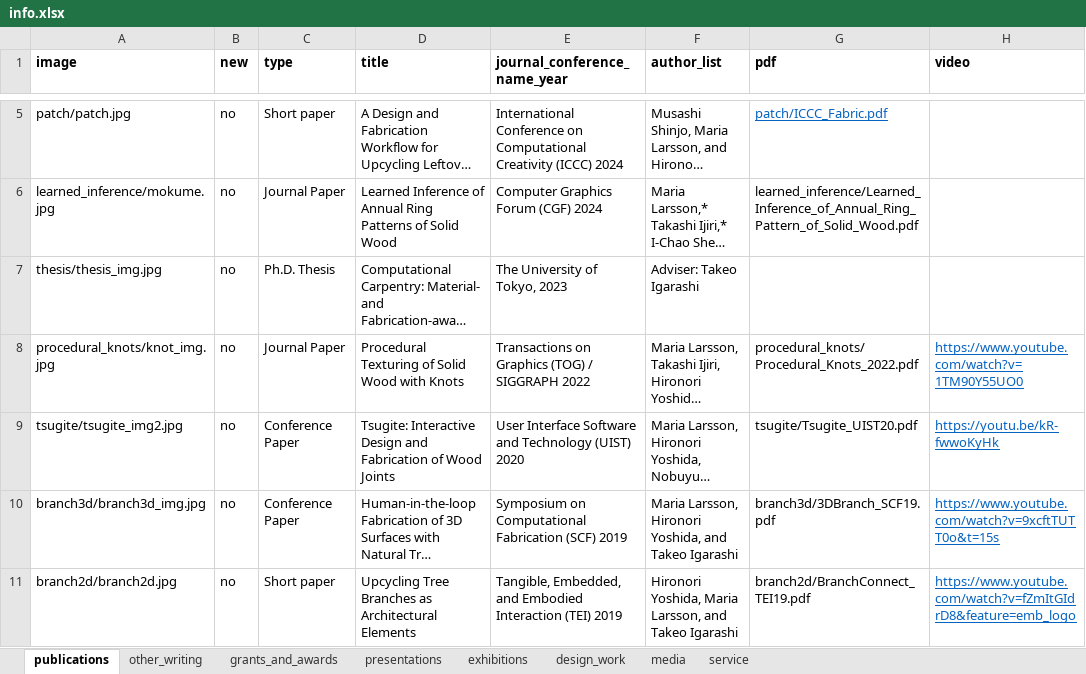
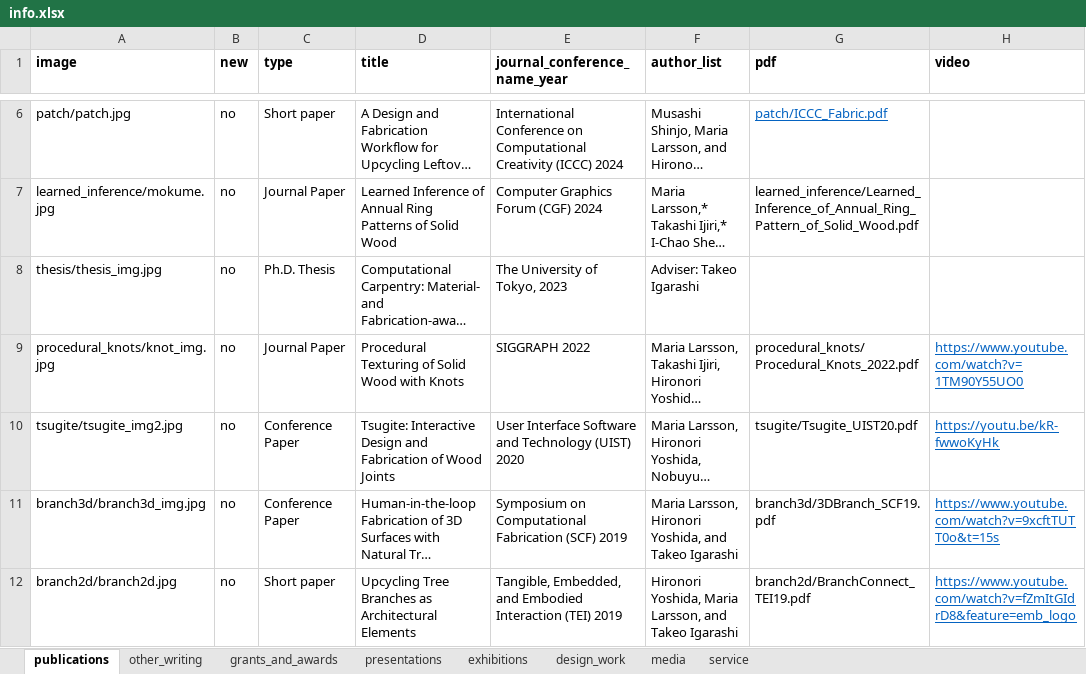
Before and after one commit to marialarsson/marialarsson.github.io, an Excel workbook: info.xlsx, sheet publications, drawn as a sheet; only a part is shown, gaps mark what is left out; long unchanged cells end in …; values as stored, in another font and other column widths than the file's, no borders; addresses are those after the commit; the diff covers the shown part only; the diff names each change by its address in the sheet, - before the commit and + after, or states it on an @@ line.

```diff
--- a/info.xlsx (sheet publications)
+++ b/info.xlsx (sheet publications)
-E9 (journal_conference_name_year): Transactions on Graphics (TOG) / SIGGRAPH 2022
+E9 (journal_conference_name_year): SIGGRAPH 2022
```
Also changed, not shown: 1 added row and 7 edited cells elsewhere in this sheet, sheet exhibitions, sheet media, sheet service, sheet presentations, 7 other files.
